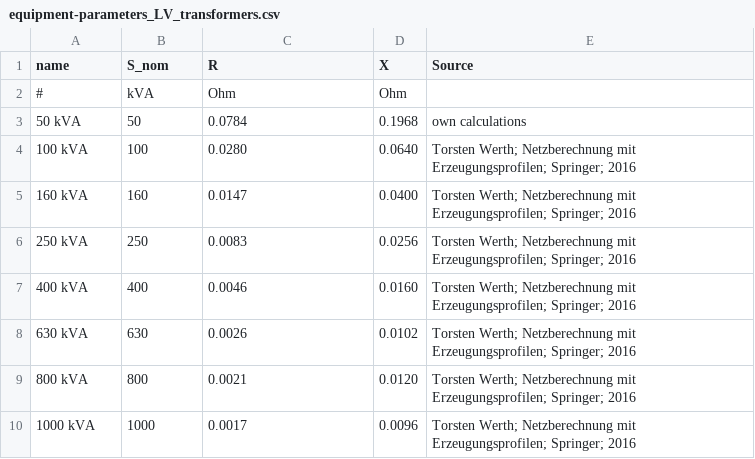
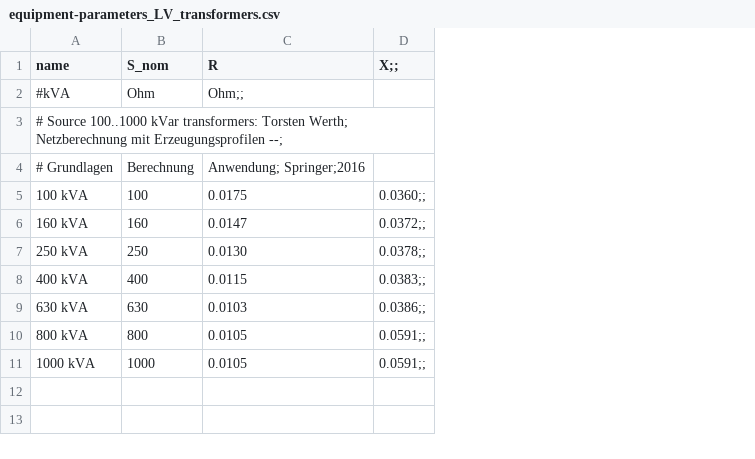
Before and after one commit to openego/eDisGo, a CSV file: edisgo/equipment/equipment-parameters_LV_transformers.csv, drawn as a sheet; removed rows and columns are numbered as before the commit, all else as after; the diff names each change by its address in the sheet, - before the commit and + after, or states it on an @@ line.

Commit message:
Change of input file transformer data

```diff
--- a/edisgo/equipment/equipment-parameters_LV_transformers.csv
+++ b/edisgo/equipment/equipment-parameters_LV_transformers.csv
-column D (X), rows 4-10: 0.0640 | 0.0400 | 0.0256 | 0.0160 | 0.0102 | 0.0120 | 0.0096
-column E (Source), rows 4-10: all Torsten Werth; Netzberechnung mit Erzeugungsprofilen; Springer; 2016
+column D (X;;), rows 5-11: 0.0360;; | 0.0372;; | 0.0378;; | 0.0383;; | 0.0386;; | 0.0591;; | 0.0591;;
-row 2: # | kVA | Ohm | Ohm
-row 3: 50 kVA | 50 | 0.0784 | 0.1968 | own calculations
+row 2: #kVA | Ohm | Ohm;;
+row 3: # Source 100..1000 kVar transformers: Torsten Werth; Netzberechnung mit Erzeugungsprofilen --;
+row 4: # Grundlagen | Berechnung | Anwendung; Springer;2016
-C5 (R): 0.0280
+C5 (R): 0.0175
-C7 (R): 0.0083
+C7 (R): 0.0130
-C8 (R): 0.0046
+C8 (R): 0.0115
-C9 (R): 0.0026
+C9 (R): 0.0103
-C10 (R): 0.0021
+C10 (R): 0.0105
-C11 (R): 0.0017
+C11 (R): 0.0105
```
